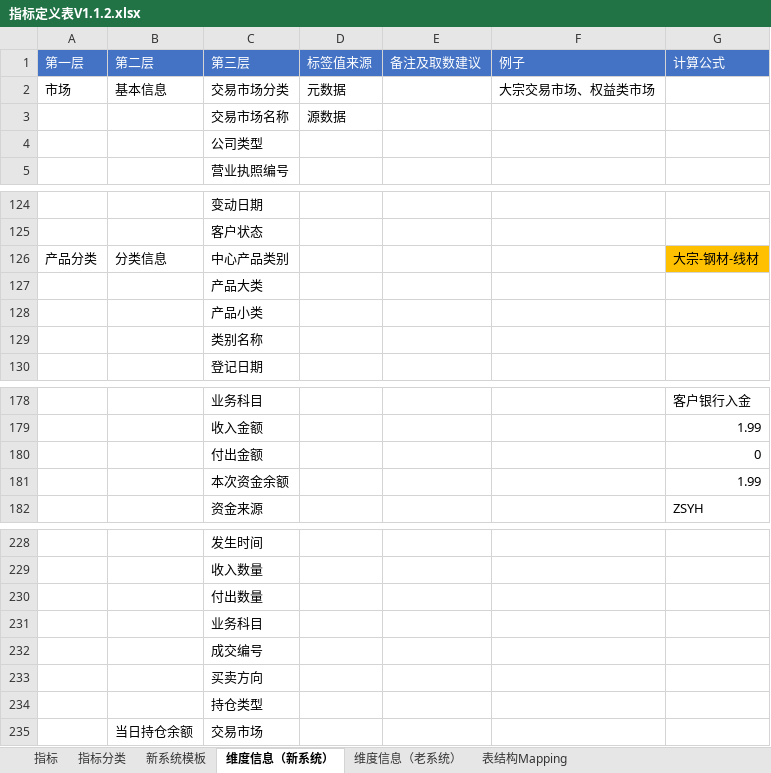
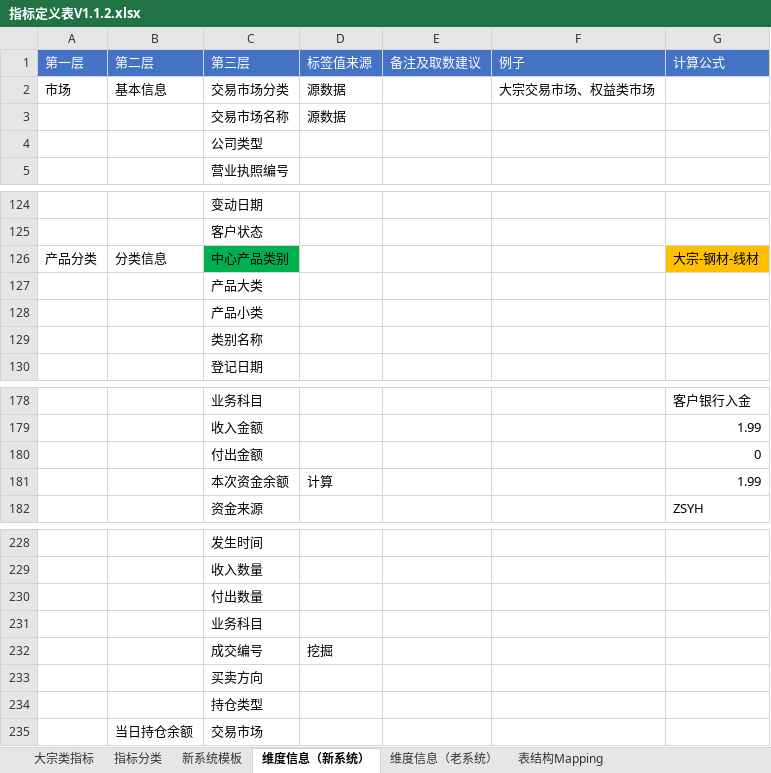
Before and after one commit to vivicai/qss_doc, an Excel workbook: 03.指标管理/指标定义表V1.1.2.xlsx, sheet 维度信息（新系统）, drawn as a sheet; only a part is shown, gaps mark what is left out; values as stored, in another font and other column widths than the file's, no borders; the diff names each change by its address in the sheet, - before the commit and + after, or states it on an @@ line.

```diff
--- a/03.指标管理/指标定义表V1.1.2.xlsx (sheet 维度信息（新系统）)
+++ b/03.指标管理/指标定义表V1.1.2.xlsx (sheet 维度信息（新系统）)
-sheet tab: 指标
+sheet tab: 大宗类指标
-D2 (标签值来源): 元数据
+D2 (标签值来源): 源数据
-C126 fill: none
+C126 fill: #00B050
-D181 (标签值来源): (empty)
+D181 (标签值来源): 计算
-D232 (标签值来源): (empty)
+D232 (标签值来源): 挖掘
```
Also changed, not shown: sheet 大宗类指标, 01.项目启动/4.项目计划/项目小计划调整.xlsx, 12 other files.
